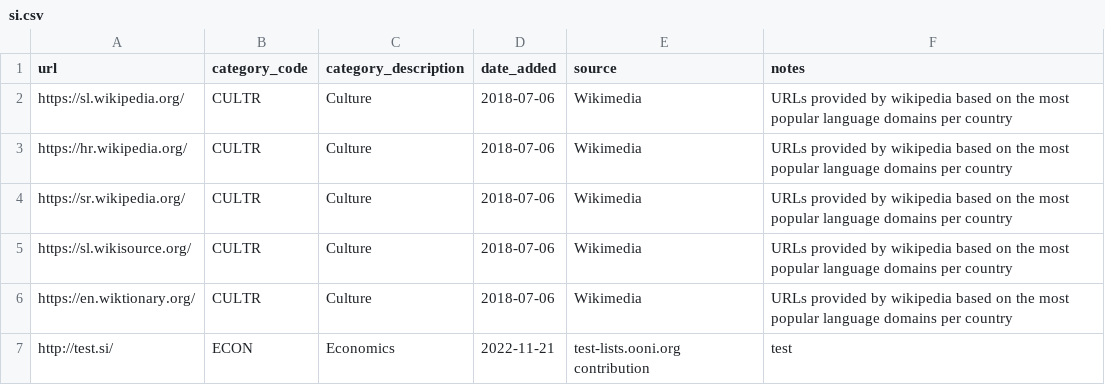
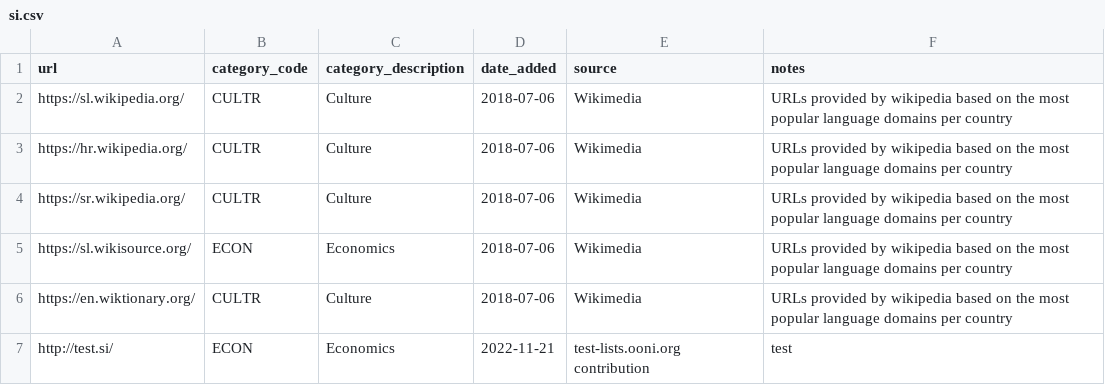
Before and after one commit to ooni/test-lists, a CSV file: lists/si.csv, drawn as a sheet.

Commit message:
test

```diff
--- a/lists/si.csv
+++ b/lists/si.csv
@@ -4,3 +4,3 @@ https://hr.wikipedia.org/,CULTR,Culture,2018-07-06,Wikimedia,URLs provided by wi
 https://sr.wikipedia.org/,CULTR,Culture,2018-07-06,Wikimedia,URLs provided by wikipedia based on the most popular language domains per country
-https://sl.wikisource.org/,CULTR,Culture,2018-07-06,Wikimedia,URLs provided by wikipedia based on the most popular language domains per country
+https://sl.wikisource.org/,ECON,Economics,2018-07-06,Wikimedia,URLs provided by wikipedia based on the most popular language domains per country
 https://en.wiktionary.org/,CULTR,Culture,2018-07-06,Wikimedia,URLs provided by wikipedia based on the most popular language domains per country
```
